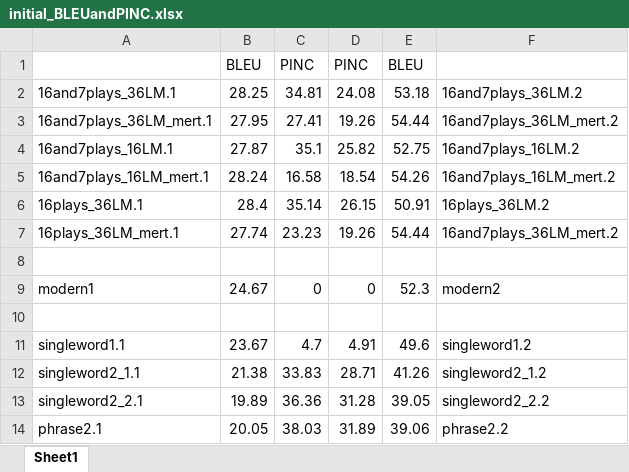
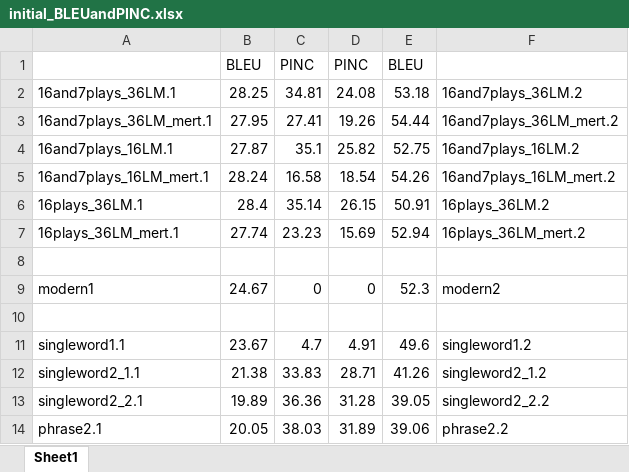
Before and after one commit to cocoxu/Shakespeare, an Excel workbook: Notes/initial_BLEUandPINC.xlsx, sheet Sheet1, drawn as a sheet; values as stored, in another font and other column widths than the file's, no borders; charts and pictures not drawn; the diff names each change by its address in the sheet, - before the commit and + after, or states it on an @@ line.

Commit message:
small fix to xlsx

```diff
--- a/Notes/initial_BLEUandPINC.xlsx (sheet Sheet1)
+++ b/Notes/initial_BLEUandPINC.xlsx (sheet Sheet1)
-D7: 19.26
+D7: 15.69
-E7: 54.44
+E7: 52.94
-F7: 16and7plays_36LM_mert.2
+F7: 16plays_36LM_mert.2
```
Also changed, not shown: charts or pictures.
